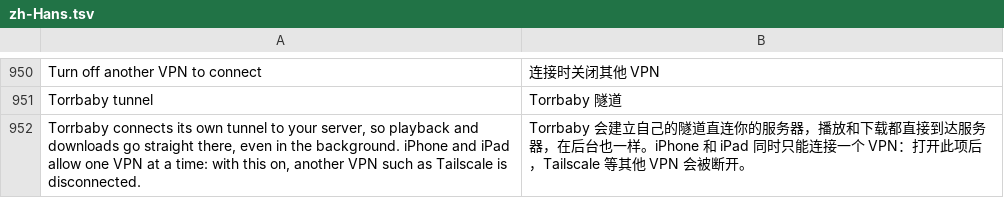
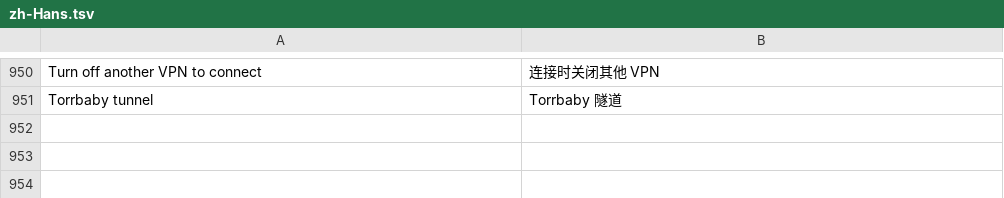
Before and after one commit to jonthomason/torrbaby, a TSV file: localization/zh-Hans.tsv, drawn as a sheet; only a part is shown, gaps mark what is left out.

```diff
--- a/localization/zh-Hans.tsv
+++ b/localization/zh-Hans.tsv
@@ -951,2 +951 @@ Turn off another VPN to connect	连接时关闭其他 VPN
 Torrbaby tunnel	Torrbaby 隧道
-Torrbaby connects its own tunnel to your server, so playback and downloads go straight there, even in the background. iPhone and iPad allow one VPN at a time: with this on, another VPN such as Tailscale is disconnected.	Torrbaby 会建立自己的隧道直连你的服务器，播放和下载都直接到达服务器，在后台也一样。iPhone 和 iPad 同时只能连接一个 VPN：打开此项后，Tailscale 等其他 VPN 会被断开。
```
Also changed, not shown: 8 other files.
